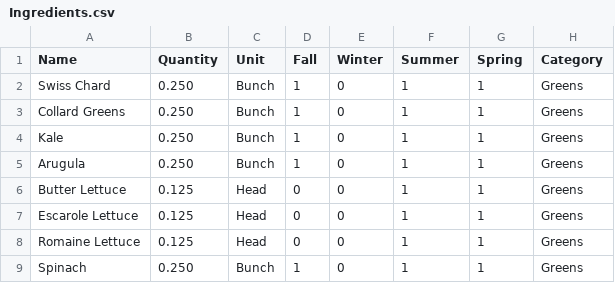
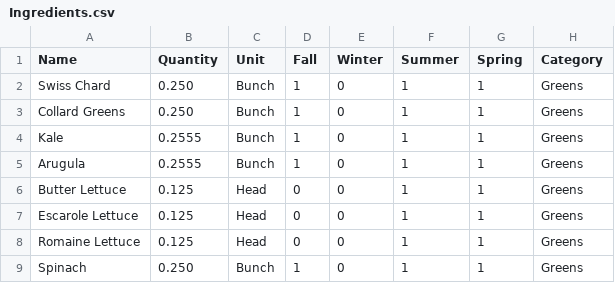
Before and after one commit to tree-hugger722/CS334-Final-Project, a CSV file: Ingredients.csv, drawn as a sheet; only a part is shown.

```diff
--- a/Ingredients.csv
+++ b/Ingredients.csv
@@ -3,4 +3,4 @@ Swiss Chard,0.250,Bunch,1,0,1,1,Greens
 Collard Greens,0.250,Bunch,1,0,1,1,Greens
-Kale,0.250,Bunch,1,0,1,1,Greens
-Arugula,0.250,Bunch,1,0,1,1,Greens
+Kale,0.2555,Bunch,1,0,1,1,Greens
+Arugula,0.2555,Bunch,1,0,1,1,Greens
 Butter Lettuce,0.125,Head,0,0,1,1,Greens
```
Also changed, not shown: 4 other files.
